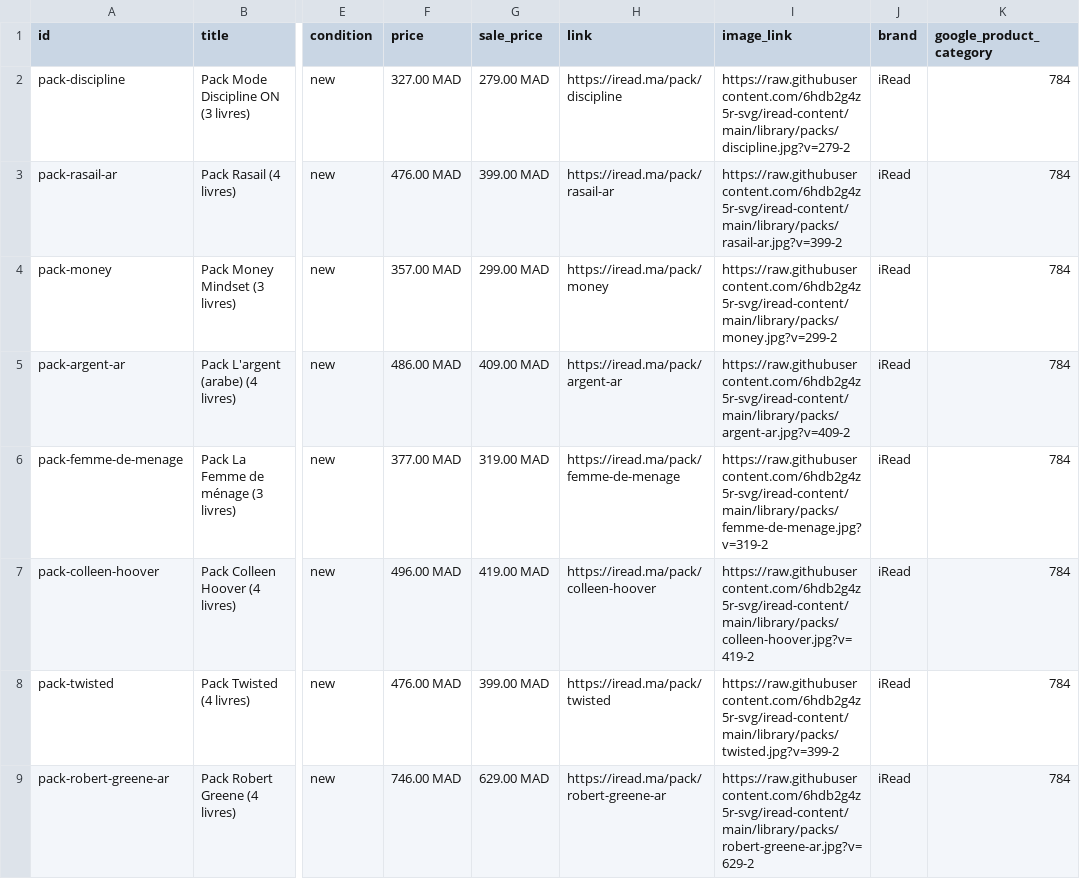
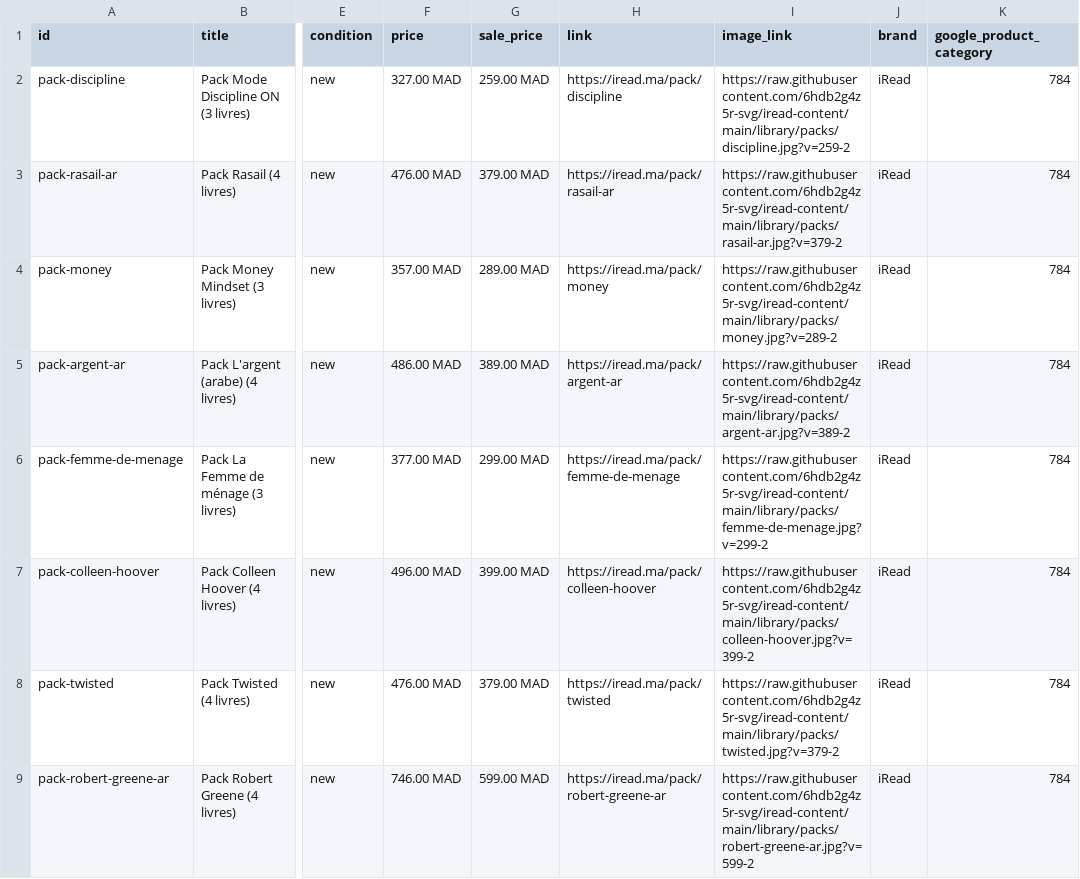
Before and after one commit to 6hdb2g4z5r-svg/iread-content, a CSV file: library/packs/packs.csv, drawn as a sheet; only a part is shown, gaps mark what is left out; the diff covers the shown part only; the diff names each change by its address in the sheet, - before the commit and + after, or states it on an @@ line.

```diff
--- a/library/packs/packs.csv
+++ b/library/packs/packs.csv
-G2 (sale_price): 279.00 MAD
+G2 (sale_price): 259.00 MAD
-I2 (image_link): https://raw.githubusercontent.com/6hdb2g4z5r-svg/iread-content/main/library/packs/discipline.jpg?v=279-2
+I2 (image_link): https://raw.githubusercontent.com/6hdb2g4z5r-svg/iread-content/main/library/packs/discipline.jpg?v=259-2
-G3 (sale_price): 399.00 MAD
+G3 (sale_price): 379.00 MAD
-I3 (image_link): https://raw.githubusercontent.com/6hdb2g4z5r-svg/iread-content/main/library/packs/rasail-ar.jpg?v=399-2
+I3 (image_link): https://raw.githubusercontent.com/6hdb2g4z5r-svg/iread-content/main/library/packs/rasail-ar.jpg?v=379-2
-G4 (sale_price): 299.00 MAD
+G4 (sale_price): 289.00 MAD
-I4 (image_link): https://raw.githubusercontent.com/6hdb2g4z5r-svg/iread-content/main/library/packs/money.jpg?v=299-2
+I4 (image_link): https://raw.githubusercontent.com/6hdb2g4z5r-svg/iread-content/main/library/packs/money.jpg?v=289-2
-G5 (sale_price): 409.00 MAD
+G5 (sale_price): 389.00 MAD
-I5 (image_link): https://raw.githubusercontent.com/6hdb2g4z5r-svg/iread-content/main/library/packs/argent-ar.jpg?v=409-2
+I5 (image_link): https://raw.githubusercontent.com/6hdb2g4z5r-svg/iread-content/main/library/packs/argent-ar.jpg?v=389-2
-G6 (sale_price): 319.00 MAD
+G6 (sale_price): 299.00 MAD
-I6 (image_link): https://raw.githubusercontent.com/6hdb2g4z5r-svg/iread-content/main/library/packs/femme-de-menage.jpg?v=319-2
+I6 (image_link): https://raw.githubusercontent.com/6hdb2g4z5r-svg/iread-content/main/library/packs/femme-de-menage.jpg?v=299-2
-G7 (sale_price): 419.00 MAD
+G7 (sale_price): 399.00 MAD
-I7 (image_link): https://raw.githubusercontent.com/6hdb2g4z5r-svg/iread-content/main/library/packs/colleen-hoover.jpg?v=419-2
+I7 (image_link): https://raw.githubusercontent.com/6hdb2g4z5r-svg/iread-content/main/library/packs/colleen-hoover.jpg?v=399-2
-G8 (sale_price): 399.00 MAD
+G8 (sale_price): 379.00 MAD
-I8 (image_link): https://raw.githubusercontent.com/6hdb2g4z5r-svg/iread-content/main/library/packs/twisted.jpg?v=399-2
+I8 (image_link): https://raw.githubusercontent.com/6hdb2g4z5r-svg/iread-content/main/library/packs/twisted.jpg?v=379-2
-G9 (sale_price): 629.00 MAD
+G9 (sale_price): 599.00 MAD
-I9 (image_link): https://raw.githubusercontent.com/6hdb2g4z5r-svg/iread-content/main/library/packs/robert-greene-ar.jpg?v=629-2
+I9 (image_link): https://raw.githubusercontent.com/6hdb2g4z5r-svg/iread-content/main/library/packs/robert-greene-ar.jpg?v=599-2
```
Also changed, not shown: 74 edited cells elsewhere in this file, 46 other files.
